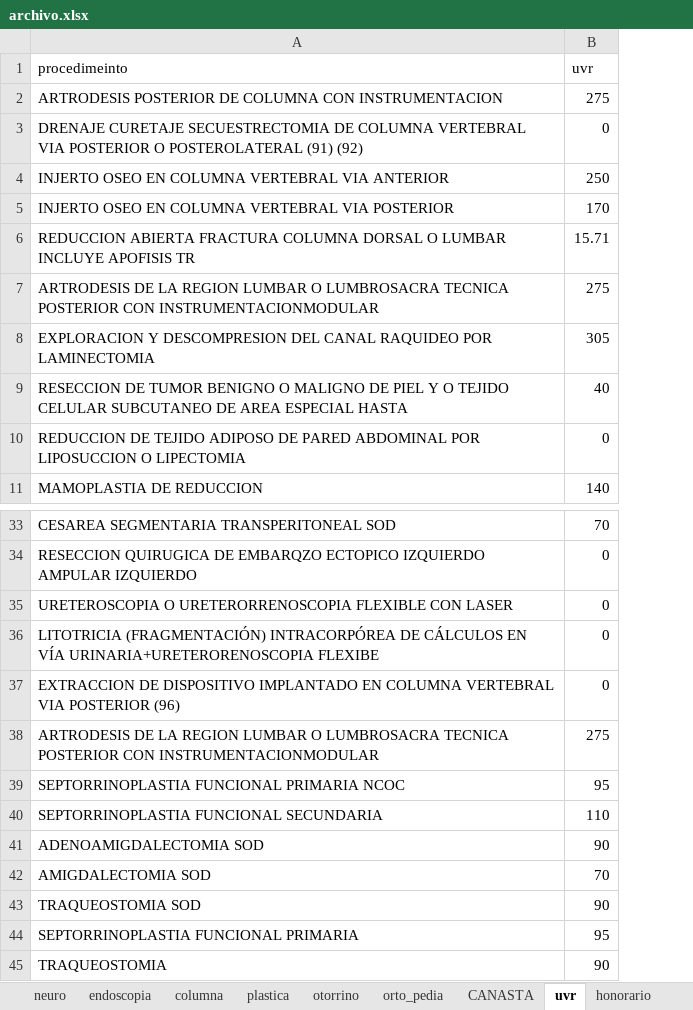
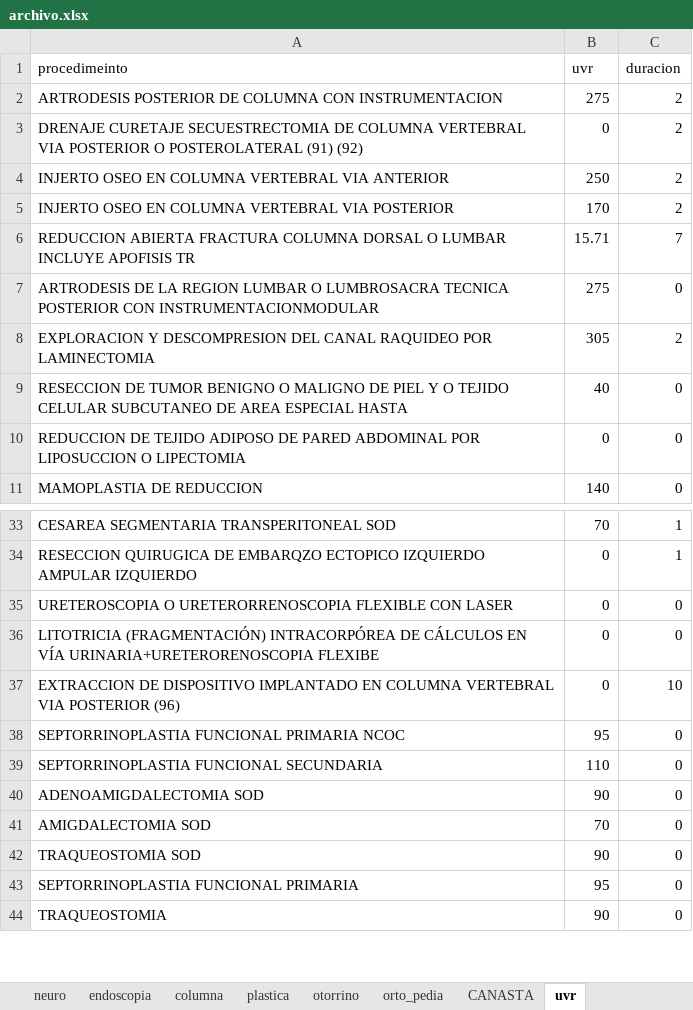
Before and after one commit to wilmerurango/sicos-repositorio-remoto, an Excel workbook: entvirtual/src/cirugia/archivo.xlsx, sheet uvr, drawn as a sheet; only a part is shown, gaps mark what is left out; values as stored, in another font and other column widths than the file's, no borders; removed rows and columns are numbered as before the commit, all else as after; the diff names each change by its address in the sheet, - before the commit and + after, or states it on an @@ line.

```diff
--- a/entvirtual/src/cirugia/archivo.xlsx (sheet uvr)
+++ b/entvirtual/src/cirugia/archivo.xlsx (sheet uvr)
+column C (duracion), rows 2-11: 2 | 2 | 2 | 2 | 7 | 0 | 2 | 0 | 0 | 0; rows 33-44: 1 | 1 | 0 | 0 | 10 | 0 | 0 | 0 | 0 | 0 | 0 | 0
-row 38: ARTRODESIS DE LA REGION LUMBAR O LUMBROSACRA TECNICA POSTERIOR CON INSTRUMENTACIONMODULAR | 275
```
Also changed, not shown: other sheet tabs, 27 other files.
